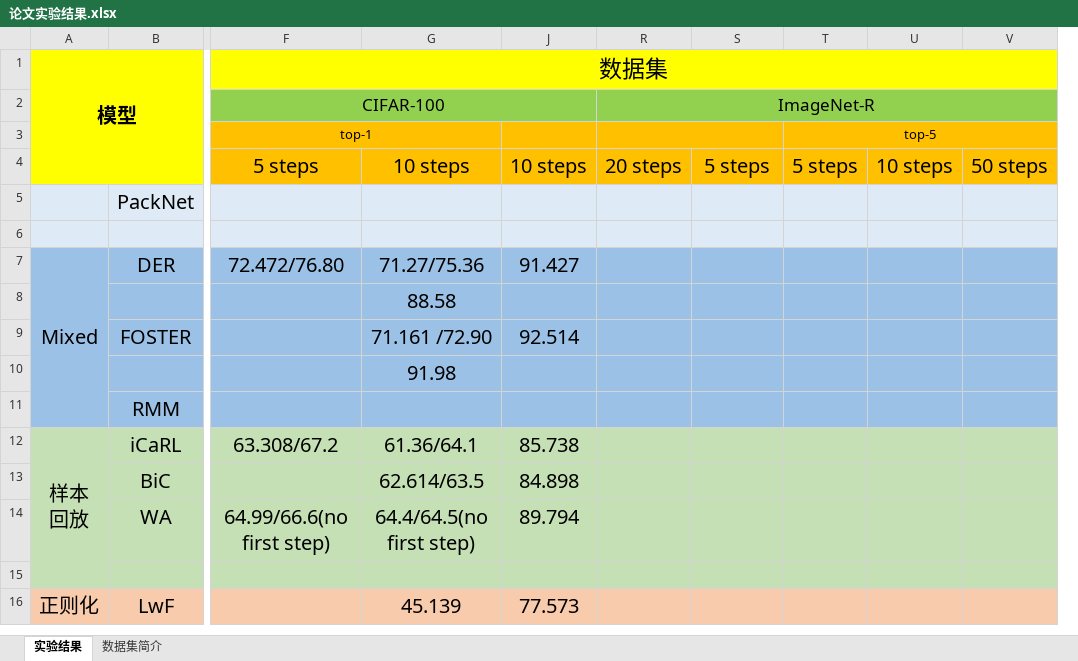
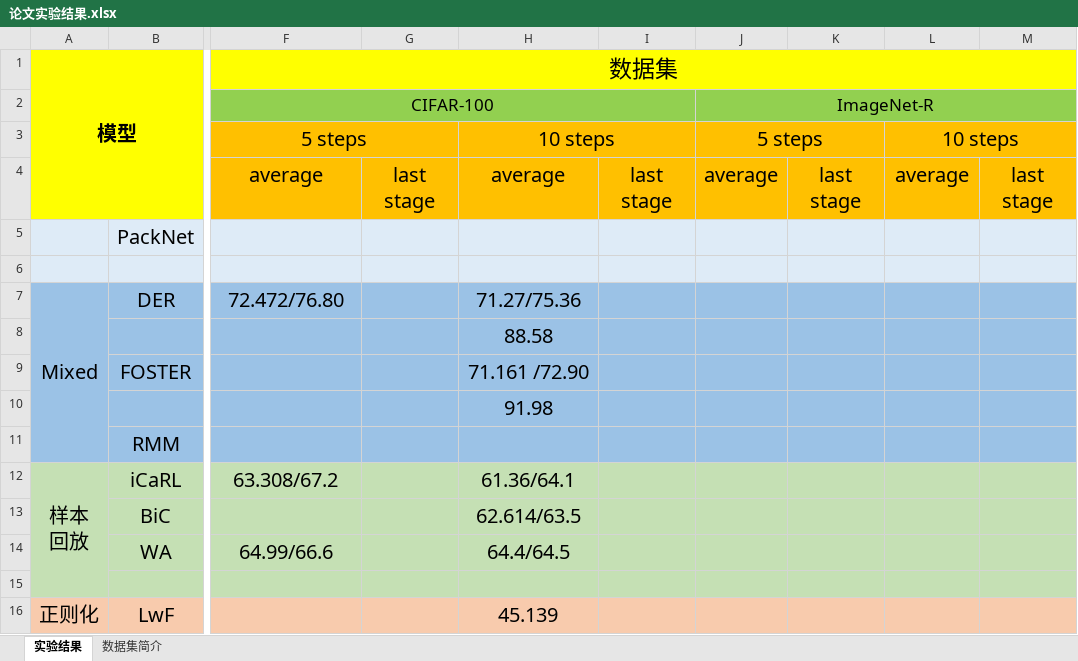
Before and after one commit to Geeks-Z/Class-Incremental-Learning, an Excel workbook: 论文实验结果.xlsx, sheet 实验结果, drawn as a sheet; only a part is shown, gaps mark what is left out; values as stored, in another font and other column widths than the file's, no borders; removed rows and columns are numbered as before the commit, all else as after; rows hold the shown columns only; the diff names each change by its address in the sheet, - before the commit and + after, or states it on an @@ line.

```diff
--- a/论文实验结果.xlsx (sheet 实验结果)
+++ b/论文实验结果.xlsx (sheet 实验结果)
+column G, empty
-column J, rows 4-16: 10 steps |  |  | 91.427 |  | 92.514 |  |  | 85.738 | 84.898 | 89.794 |  | 77.573
-column R, row 2: ImageNet-R; row 4: 20 steps
@@ column I unhidden, empty @@
-column T, row 4: 5 steps
@@ column K unhidden, empty @@
-column V, row 4: 50 steps
@@ column M unhidden, empty @@
-J2: (empty)
+J2: ImageNet-R
+J2:M2 merged
-row 3:  |  | top-1 |  |  |  |  | top-5
+F3:G3 merged
+H3:I3 merged
+J3:K3 merged
+L3:M3 merged
+row 4:  |  | average | last stage | average | last stage | average | last stage | average | last stage
-F14 (数据集): 64.99/66.6(no first step)
+F14 (数据集): 64.99/66.6
-H14: 64.4/64.5(no first step)
+H14: 64.4/64.5
```
Also changed, not shown: hidden cells, 34 other files.
